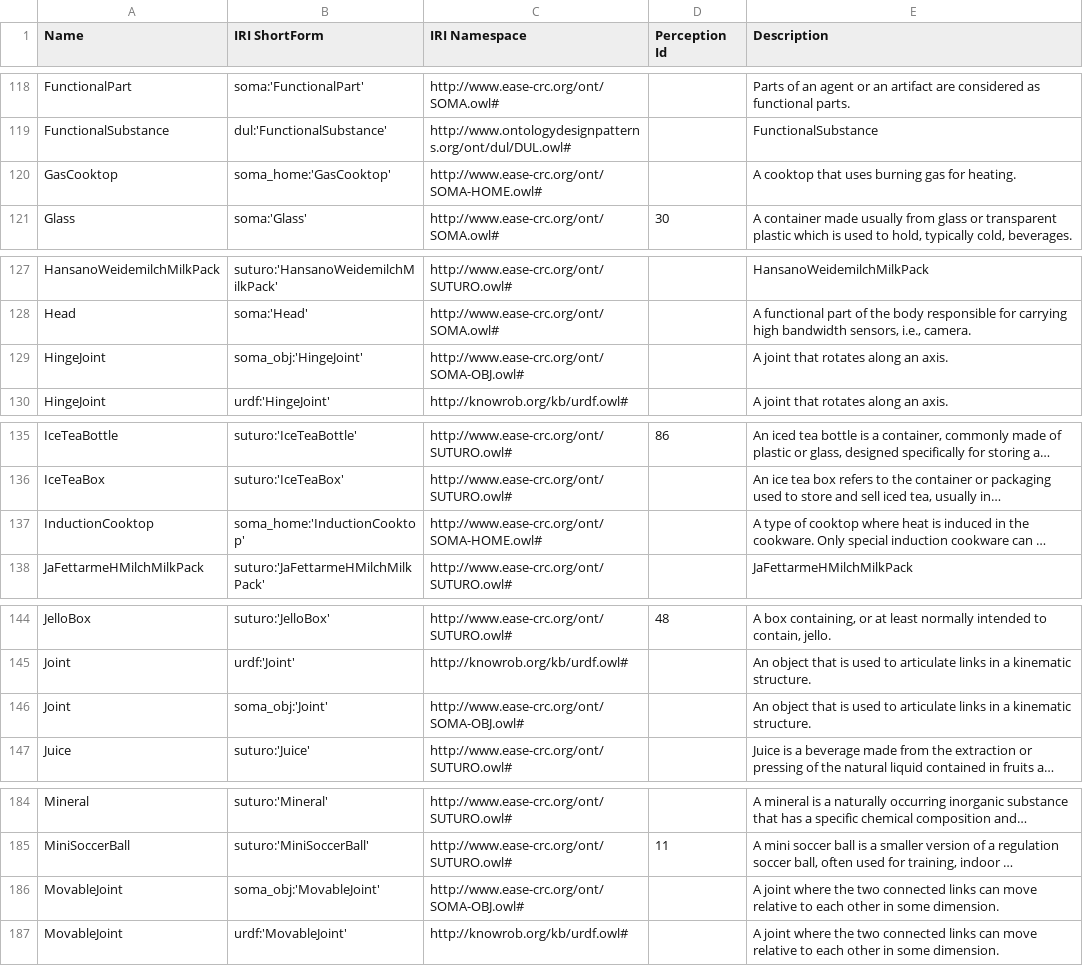
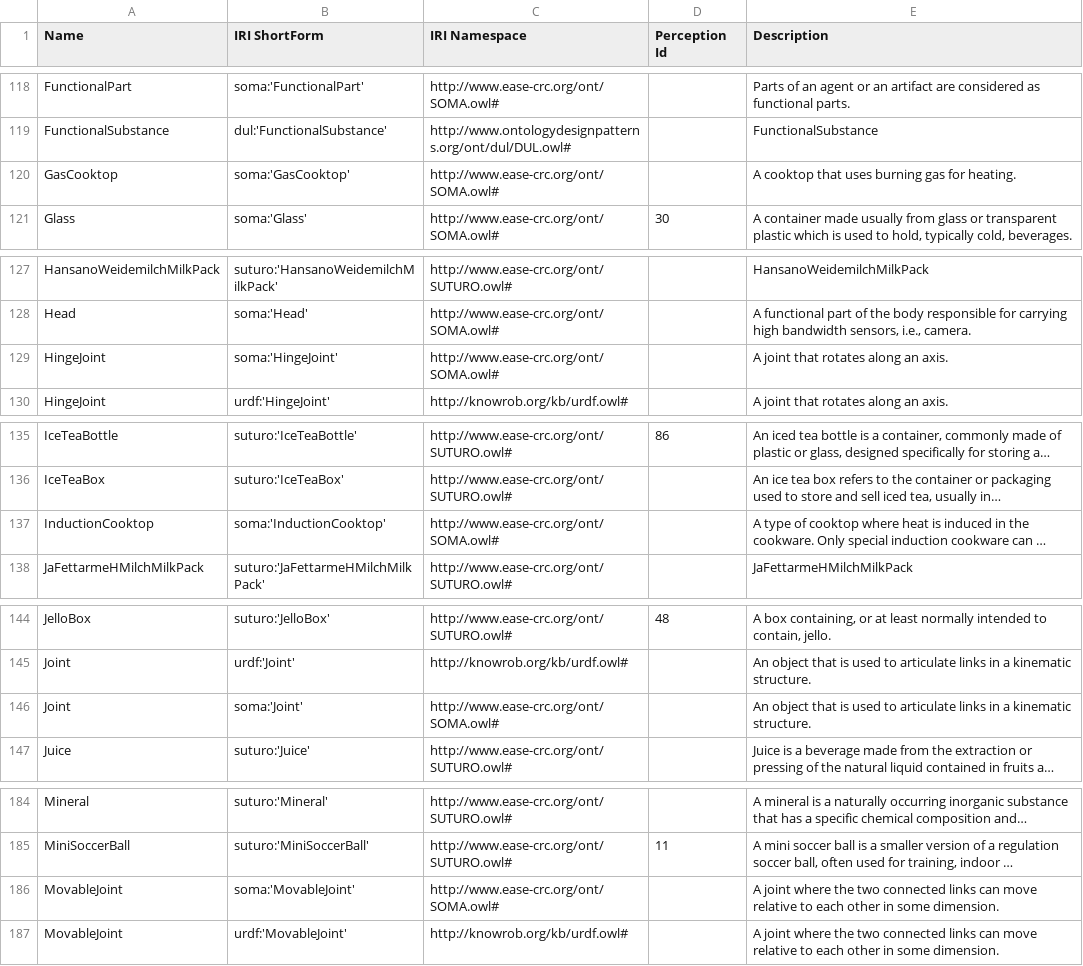
Before and after one commit to SUTURO/suturo_knowledge, a CSV file: docs/objects/owl2anything/output/suturo_objects.csv, drawn as a sheet; only a part is shown, gaps mark what is left out; long unchanged cells end in …; the diff covers the shown part only; the diff names each change by its address in the sheet, - before the commit and + after, or states it on an @@ line.

```diff
--- a/docs/objects/owl2anything/output/suturo_objects.csv
+++ b/docs/objects/owl2anything/output/suturo_objects.csv
-B120 (IRI ShortForm): soma_home:'GasCooktop'
+B120 (IRI ShortForm): soma:'GasCooktop'
-C120 (IRI Namespace): http://www.ease-crc.org/ont/SOMA-HOME.owl#
+C120 (IRI Namespace): http://www.ease-crc.org/ont/SOMA.owl#
-B129 (IRI ShortForm): soma_obj:'HingeJoint'
+B129 (IRI ShortForm): soma:'HingeJoint'
-C129 (IRI Namespace): http://www.ease-crc.org/ont/SOMA-OBJ.owl#
+C129 (IRI Namespace): http://www.ease-crc.org/ont/SOMA.owl#
-B137 (IRI ShortForm): soma_home:'InductionCooktop'
+B137 (IRI ShortForm): soma:'InductionCooktop'
-C137 (IRI Namespace): http://www.ease-crc.org/ont/SOMA-HOME.owl#
+C137 (IRI Namespace): http://www.ease-crc.org/ont/SOMA.owl#
-B146 (IRI ShortForm): soma_obj:'Joint'
+B146 (IRI ShortForm): soma:'Joint'
-C146 (IRI Namespace): http://www.ease-crc.org/ont/SOMA-OBJ.owl#
+C146 (IRI Namespace): http://www.ease-crc.org/ont/SOMA.owl#
-B186 (IRI ShortForm): soma_obj:'MovableJoint'
+B186 (IRI ShortForm): soma:'MovableJoint'
-C186 (IRI Namespace): http://www.ease-crc.org/ont/SOMA-OBJ.owl#
+C186 (IRI Namespace): http://www.ease-crc.org/ont/SOMA.owl#
```
Also changed, not shown: 42 edited cells elsewhere in this file, 1 other file.
